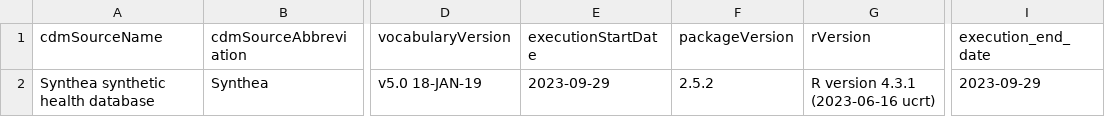
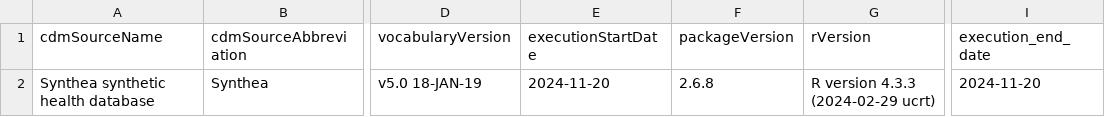
Before and after one commit to cran/TreatmentPatterns, a CSV file: inst/DummyOutput/metadata.csv, drawn as a sheet; only a part is shown, gaps mark what is left out; the diff names each change by its address in the sheet, - before the commit and + after, or states it on an @@ line.

```diff
--- a/inst/DummyOutput/metadata.csv
+++ b/inst/DummyOutput/metadata.csv
-E2 (executionStartDate): 2023-09-29
+E2 (executionStartDate): 2024-11-20
-F2 (packageVersion): 2.5.2
+F2 (packageVersion): 2.6.8
-G2 (rVersion): R version 4.3.1 (2023-06-16 ucrt)
+G2 (rVersion): R version 4.3.3 (2024-02-29 ucrt)
-I2 (execution_end_date): 2023-09-29
+I2 (execution_end_date): 2024-11-20
```
Also changed, not shown: inst/DummyOutput/countsAge.csv, inst/DummyOutput/countsYear.csv, 51 other files.
